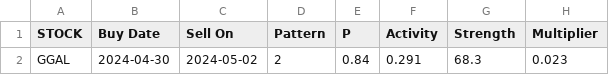
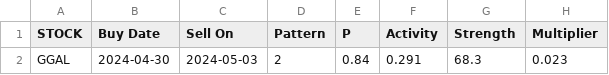
Before and after one commit to p-norris/swing_trades, a CSV file: src/positions.csv, drawn as a sheet; only a part is shown; the diff names each change by its address in the sheet, - before the commit and + after, or states it on an @@ line.

Commit message:
updating file

```diff
--- a/src/positions.csv
+++ b/src/positions.csv
-C2 (Sell On): 2024-05-02
+C2 (Sell On): 2024-05-03
```
